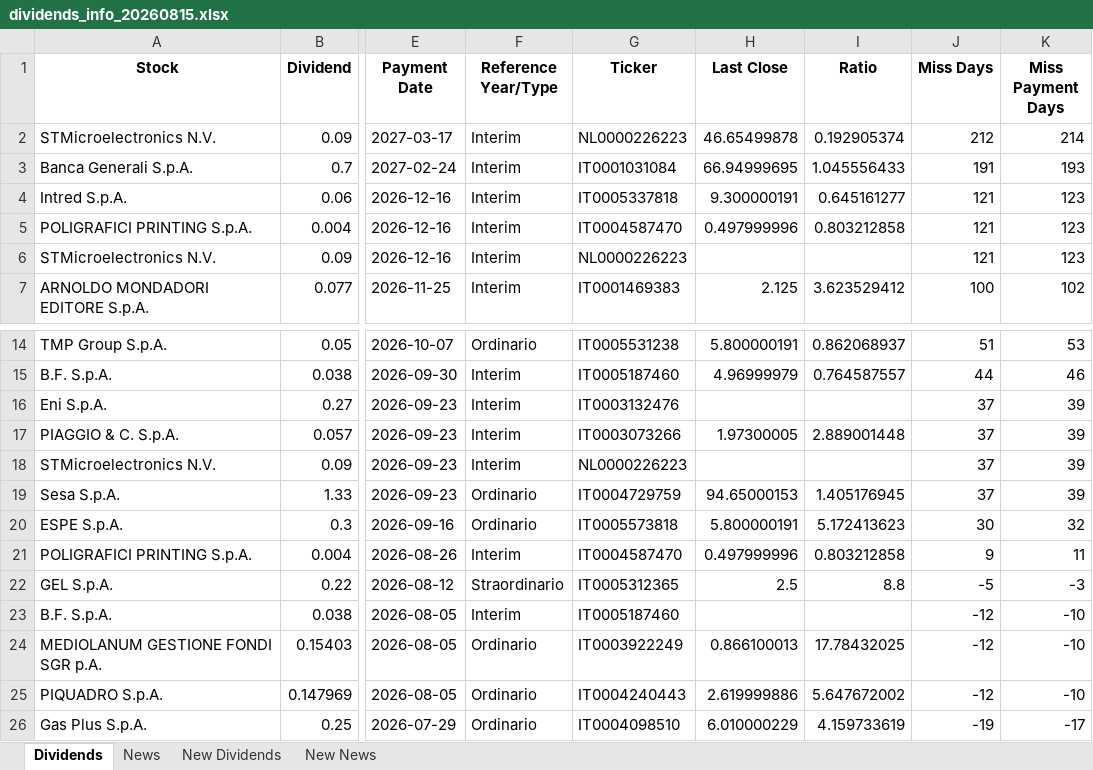
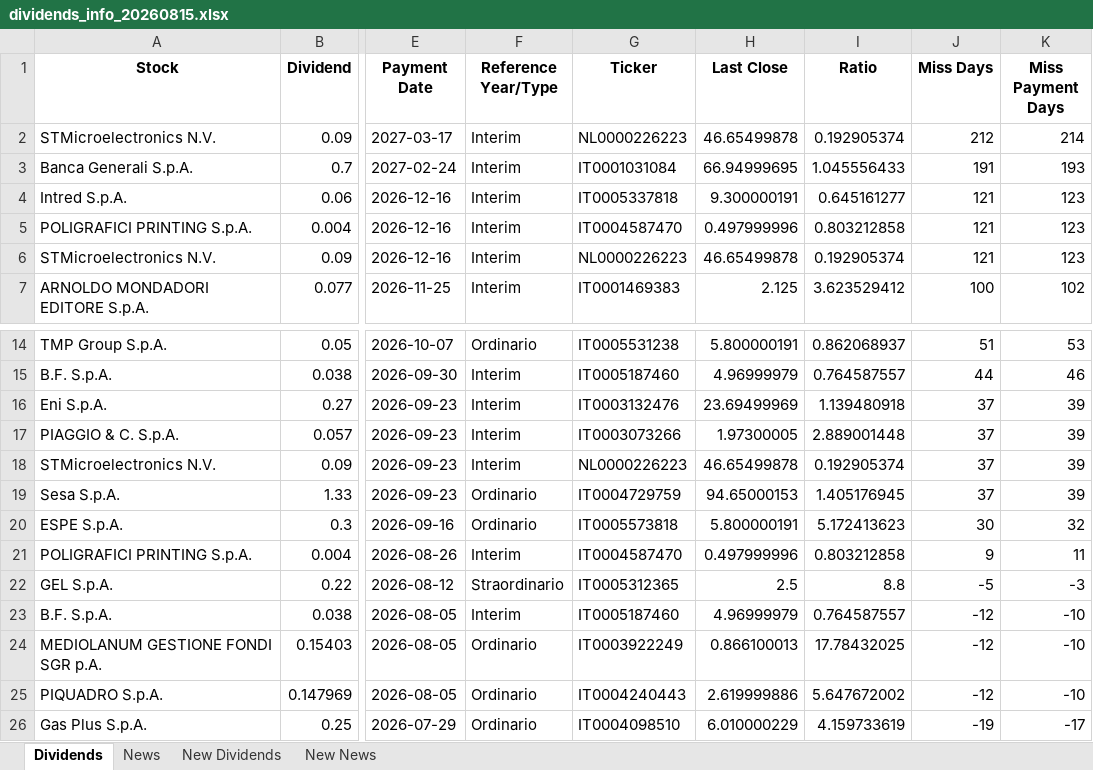
Before and after one commit to pattuallo/pattuallo.github.io, an Excel workbook: data/dividends_info_20260815.xlsx, sheet Dividends, drawn as a sheet; only a part is shown, gaps mark what is left out; values as stored, in another font and other column widths than the file's, no borders; the diff names each change by its address in the sheet, - before the commit and + after, or states it on an @@ line.

```diff
--- a/data/dividends_info_20260815.xlsx (sheet Dividends)
+++ b/data/dividends_info_20260815.xlsx (sheet Dividends)
-H6 (Last Close): (empty)
+H6 (Last Close): 46.65499878
-I6 (Ratio): (empty)
+I6 (Ratio): 0.192905374
-H16 (Last Close): (empty)
+H16 (Last Close): 23.69499969
-I16 (Ratio): (empty)
+I16 (Ratio): 1.139480918
-H18 (Last Close): (empty)
+H18 (Last Close): 46.65499878
-I18 (Ratio): (empty)
+I18 (Ratio): 0.192905374
-H23 (Last Close): (empty)
+H23 (Last Close): 4.96999979
-I23 (Ratio): (empty)
+I23 (Ratio): 0.764587557
```
Also changed, not shown: sheet New News, 1 other file.
